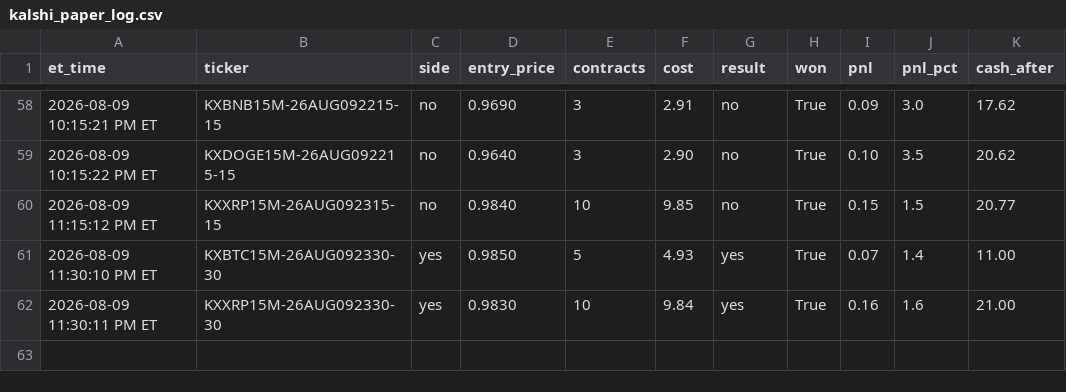
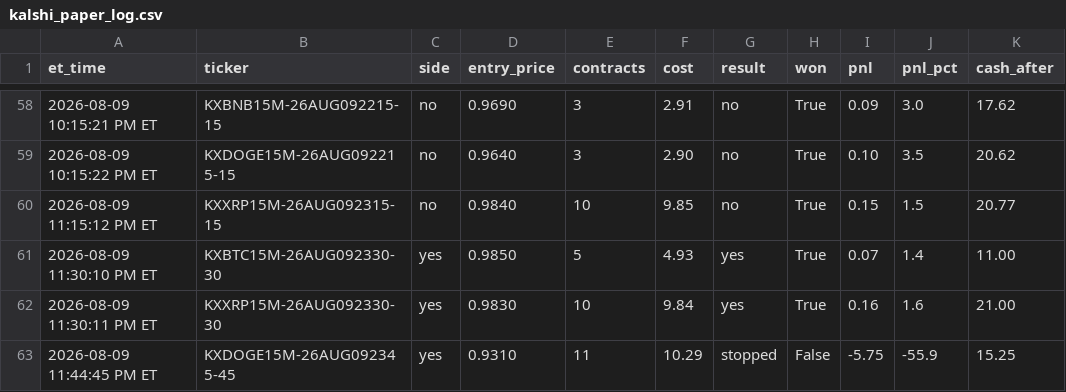
Before and after one commit to nitinjakka/nitinjakka, a CSV file: kalshi_paper_log.csv, drawn as a sheet; only a part is shown, gaps mark what is left out.

```diff
--- a/kalshi_paper_log.csv
+++ b/kalshi_paper_log.csv
@@ -62 +62,2 @@ et_time,ticker,side,entry_price,contracts,cost,result,won,pnl,pnl_pct,cash_after
 2026-08-09 11:30:11 PM ET,KXXRP15M-26AUG092330-30,yes,0.9830,10,9.84,yes,True,0.16,1.6,21.00
+2026-08-09 11:44:45 PM ET,KXDOGE15M-26AUG092345-45,yes,0.9310,11,10.29,stopped,False,-5.75,-55.9,15.25
```
Also changed, not shown: kalshi_live_log.csv, 4 other files.
